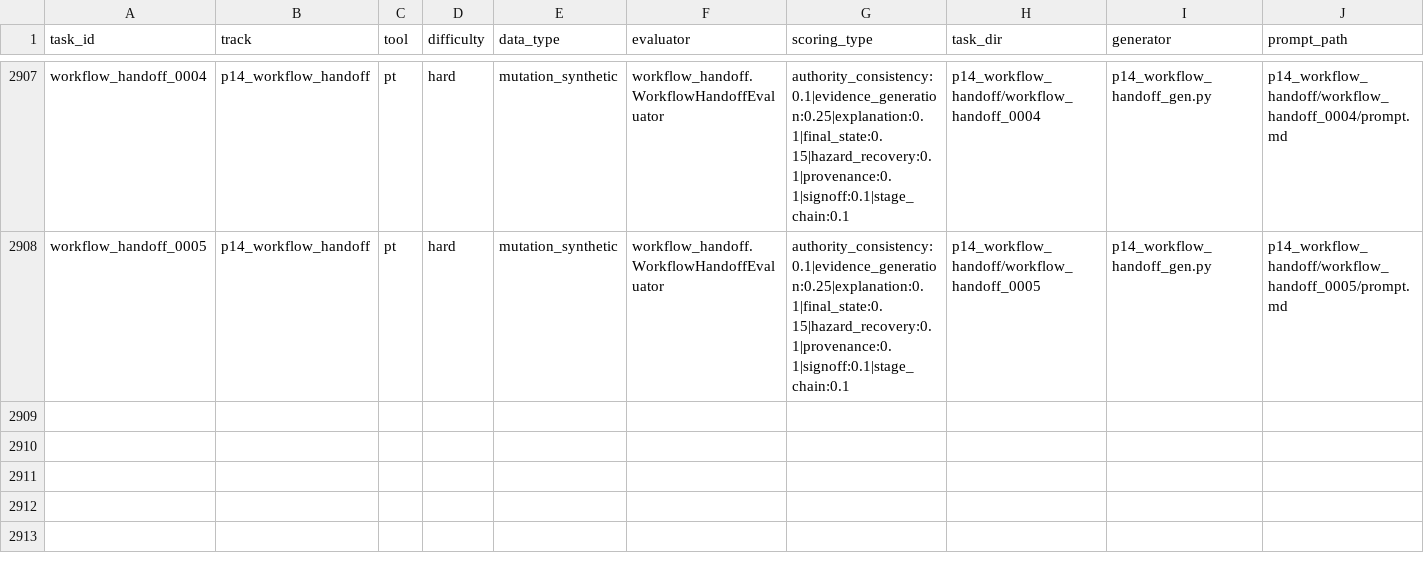
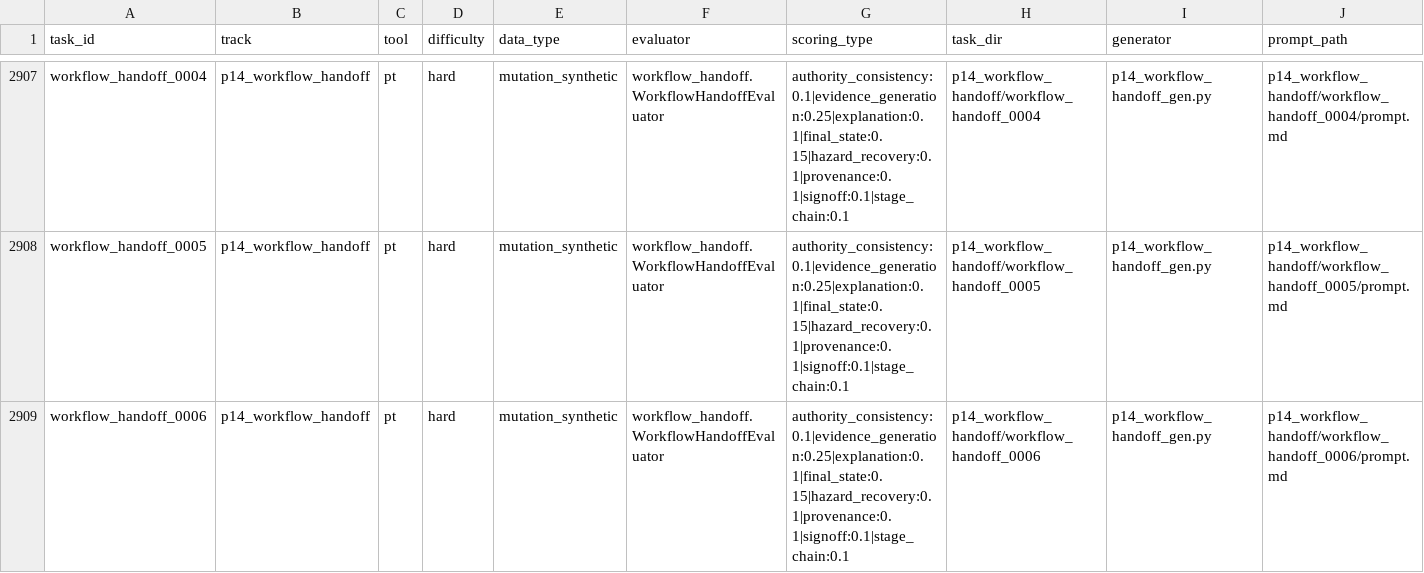
Before and after one commit to tsb-19/eda-agentbench, a CSV file: reports/task_inventory.csv, drawn as a sheet; only a part is shown, gaps mark what is left out; rows hold the shown columns only; the diff names each change by its address in the sheet, - before the commit and + after, or states it on an @@ line.

Commit message:
feat: add workflow handoff constraint graph variant

```diff
--- a/reports/task_inventory.csv
+++ b/reports/task_inventory.csv
+row 2909: workflow_handoff_0006 | p14_workflow_handoff | pt | hard | mutation_synthetic | workflow_handoff.WorkflowHandoffEvaluator | authority_consistency:0.1|evidence_generation:0.25|explanation:0.1|final_state:0.15|hazard_recovery:0.1|provenance:0.1|signoff:0.1|stage_chain:0.1 | p14_workflow_handoff/workflow_handoff_0006 | p14_workflow_handoff_gen.py | p14_workflow_handoff/workflow_handoff_0006/prompt.md
```
Also changed, not shown: reports/track_distribution.csv, 52 other files.
